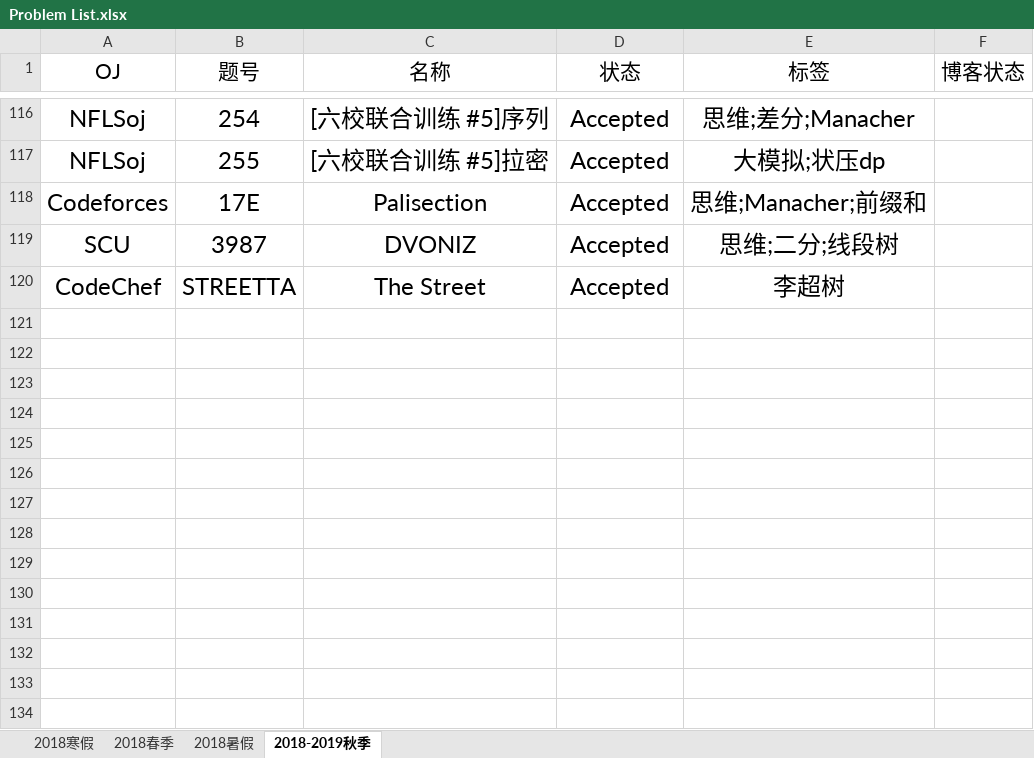
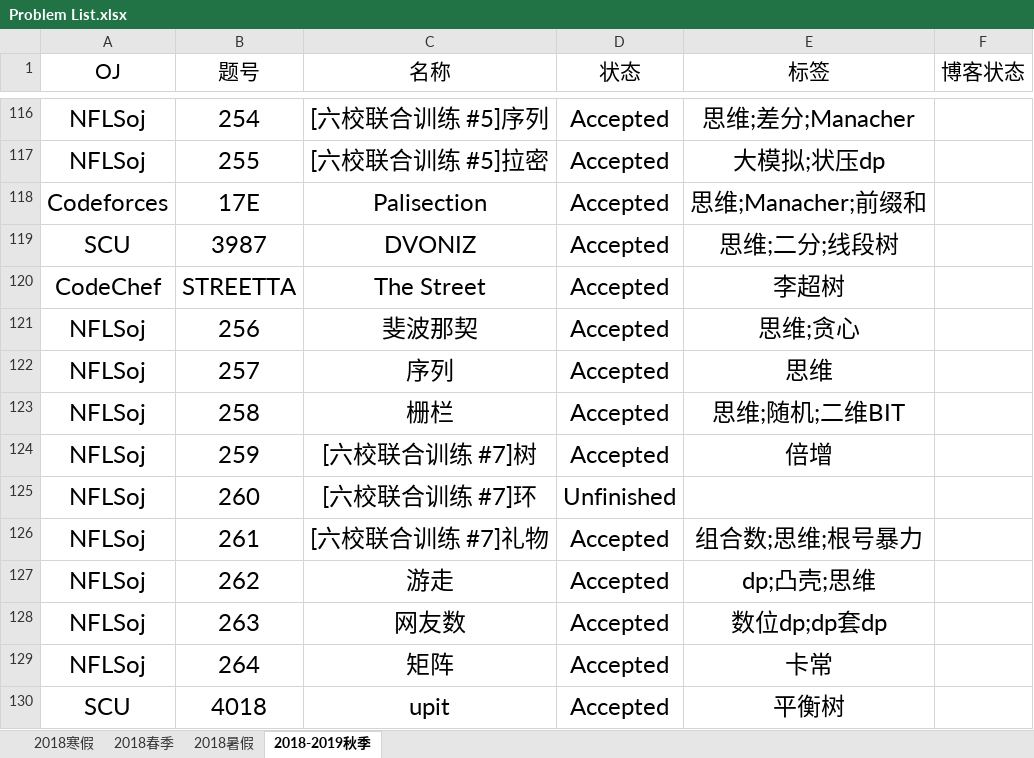
Before and after one commit to IcePrincess-1968/Programmes, an Excel workbook: Problem List.xlsx, sheet 2018-2019秋季, drawn as a sheet; only a part is shown, gaps mark what is left out; values as stored, in another font and other column widths than the file's, no borders; the diff names each change by its address in the sheet, - before the commit and + after, or states it on an @@ line.

Commit message:
add nflsoj 256,257,258,259,261,262,263,264 and scu4018

```diff
--- a/Problem List.xlsx (sheet 2018-2019秋季)
+++ b/Problem List.xlsx (sheet 2018-2019秋季)
+row 121: NFLSoj | 256 | 斐波那契 | Accepted | 思维;贪心
+row 122: NFLSoj | 257 | 序列 | Accepted | 思维
+row 123: NFLSoj | 258 | 栅栏 | Accepted | 思维;随机;二维BIT
+row 124: NFLSoj | 259 | [六校联合训练 #7]树 | Accepted | 倍增
+row 125: NFLSoj | 260 | [六校联合训练 #7]环 | Unfinished
+row 126: NFLSoj | 261 | [六校联合训练 #7]礼物 | Accepted | 组合数;思维;根号暴力
+row 127: NFLSoj | 262 | 游走 | Accepted | dp;凸壳;思维
+row 128: NFLSoj | 263 | 网友数 | Accepted | 数位dp;dp套dp
+row 129: NFLSoj | 264 | 矩阵 | Accepted | 卡常
+row 130: SCU | 4018 | upit | Accepted | 平衡树
```
Also changed, not shown: 9 other files.
